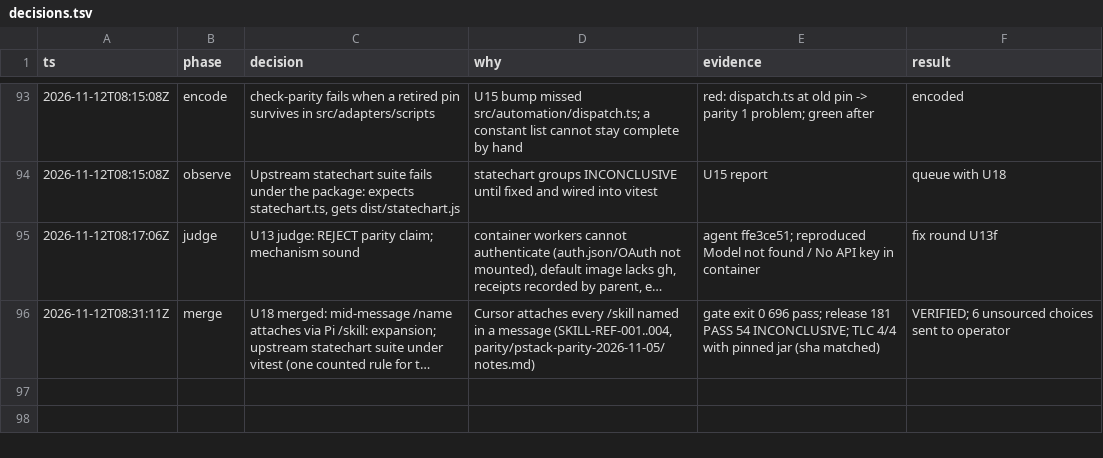
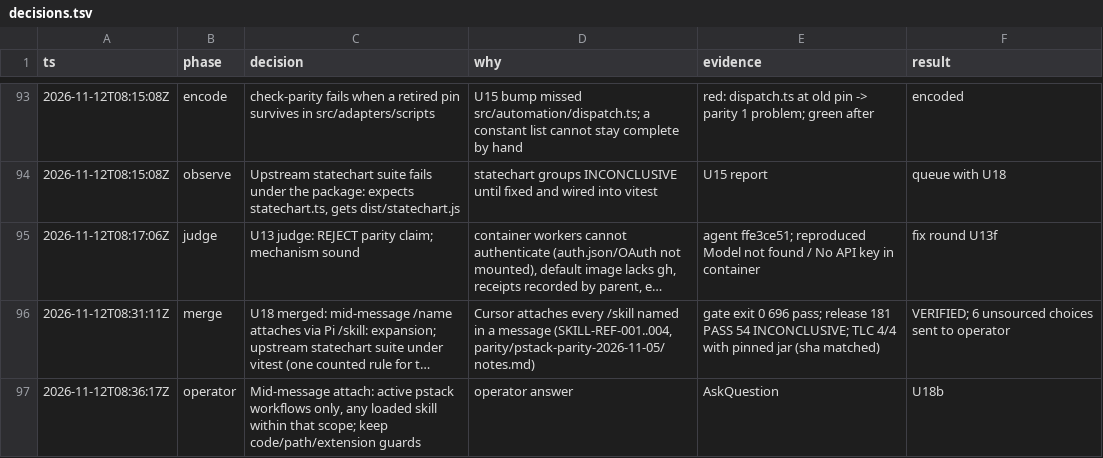
Before and after one commit to just-joshn/pi-customizations, a TSV file: parity/pi-native-tmux-2026-11-11/decisions.tsv, drawn as a sheet; only a part is shown, gaps mark what is left out; long unchanged cells end in …; the diff names each change by its address in the sheet, - before the commit and + after, or states it on an @@ line.

Commit message:
docs(parity): log operator mid-message decision

```diff
--- a/parity/pi-native-tmux-2026-11-11/decisions.tsv
+++ b/parity/pi-native-tmux-2026-11-11/decisions.tsv
+row 97: 2026-11-12T08:36:17Z | operator | Mid-message attach: active pstack workflows only, any loaded skill within that scope; keep code/path/extension guards | operator answer | AskQuestion | U18b
```
